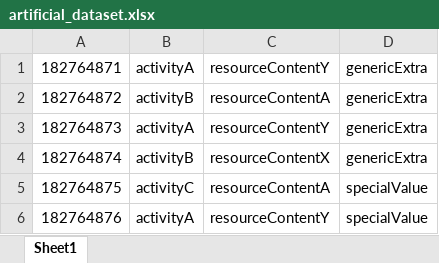
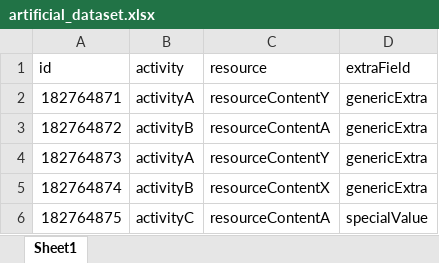
Before and after one commit to kostmetallist/heuristics-classifier, an Excel workbook: log_collector/resource/xlsx/artificial_dataset.xlsx, sheet Sheet1, drawn as a sheet; only a part is shown; the shorter side is filled out with more unchanged rows; values as stored, in another font and other column widths than the file's, no borders; the diff names each change by its address in the sheet, - before the commit and + after, or states it on an @@ line.

```diff
--- a/log_collector/resource/xlsx/artificial_dataset.xlsx (sheet Sheet1)
+++ b/log_collector/resource/xlsx/artificial_dataset.xlsx (sheet Sheet1)
+row 1: id | activity | resource | extraField
```
Also changed, not shown: log_collector/resource/xlsx/sample_data.xlsx, 3 other files.
